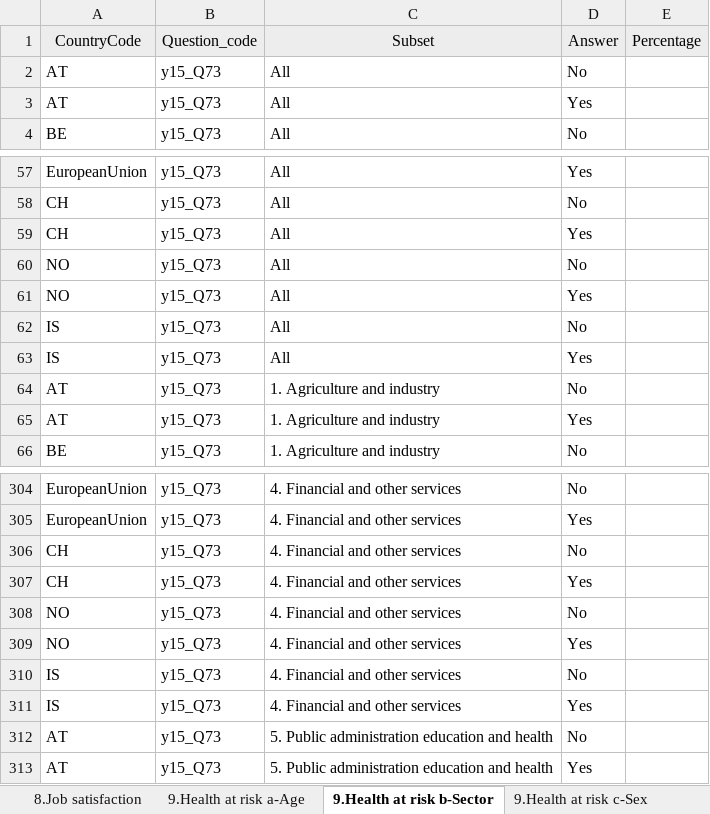
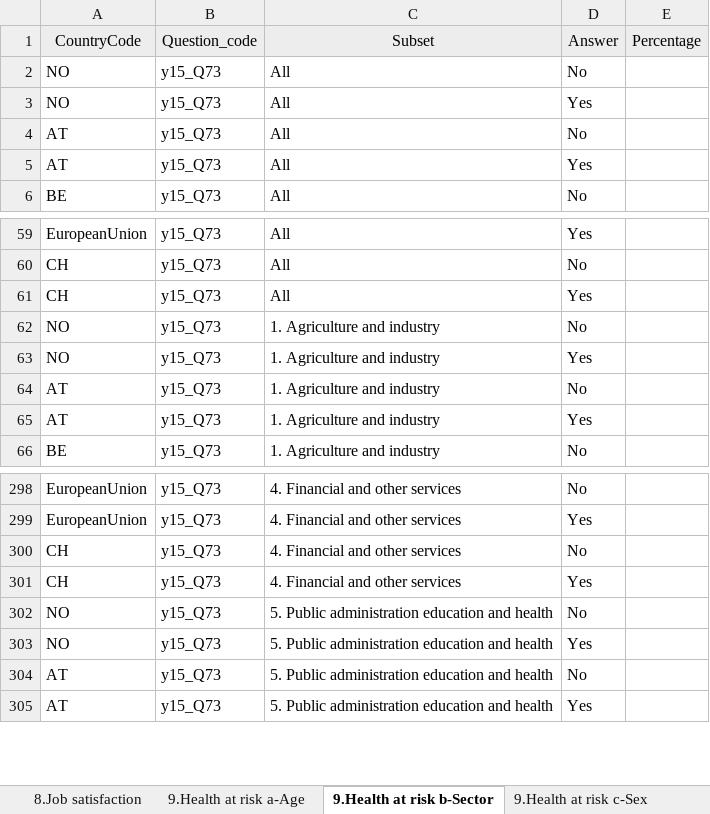
Before and after one commit to EU-OSHA/OSH-Barometer-edition-interface, an Excel workbook: src/main/webapp/files/EU-OSHA_OSH BAROMETER_EUROFOUND Indicator List_YYYYMMDD.xlsx, sheet 9.Health at risk b-Sector, drawn as a sheet; only a part is shown, gaps mark what is left out; values as stored, in another font and other column widths than the file's, no borders; removed rows and columns are numbered as before the commit, all else as after; the diff covers the shown part only; the diff names each change by its address in the sheet, - before the commit and + after, or states it on an @@ line.

```diff
--- a/src/main/webapp/files/EU-OSHA_OSH BAROMETER_EUROFOUND Indicator List_YYYYMMDD.xlsx (sheet 9.Health at risk b-Sector)
+++ b/src/main/webapp/files/EU-OSHA_OSH BAROMETER_EUROFOUND Indicator List_YYYYMMDD.xlsx (sheet 9.Health at risk b-Sector)
@@ row 60 moved to row 2: NO @@
@@ row 61 moved to row 3: NO @@
-A62:A63: IS
+A62:A63: NO
-C62:C63: All
+C62:C63: 1. Agriculture and industry
-row 308: NO | y15_Q73 | 4. Financial and other services | No
-row 309: NO | y15_Q73 | 4. Financial and other services | Yes
-A302:A303: IS
+A302:A303: NO
-C302:C303: 4. Financial and other services
+C302:C303: 5. Public administration education and health
```
Also changed, not shown: 10 removed rows and 12 edited cells elsewhere in this sheet, sheet 18.b-Vapours, sheet 9.Health at risk a-Age, sheet 9.Health at risk c-Sex, sheet 1.Satisfaction with working con, sheet 19.d-Ergonomic risks, sheet 19.e-Ergonomic risks, 26 more sheets, 3 other files.
